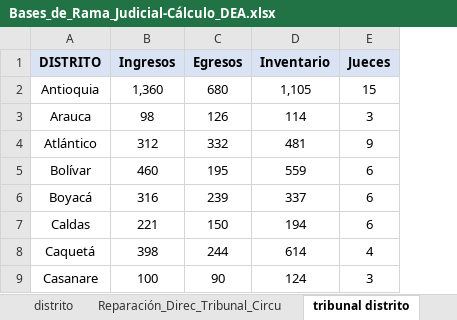
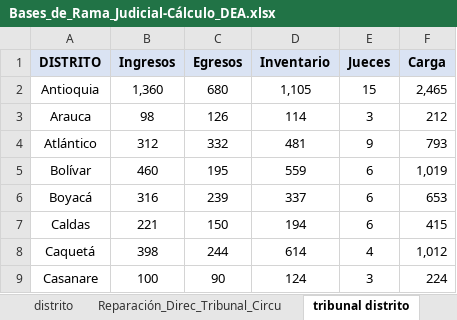
Before and after one commit to oddmayo/Data-Envelopment-Analysis, an Excel workbook: Bases_de_Rama_Judicial-Cálculo_DEA.xlsx, sheet tribunal distrito, drawn as a sheet; only a part is shown; values as stored, in another font and other column widths than the file's, no borders; the diff names each change by its address in the sheet, - before the commit and + after, or states it on an @@ line.

Commit message:
Actualizando bases de datos con nueva variable: Carga

```diff
--- a/Bases_de_Rama_Judicial-Cálculo_DEA.xlsx (sheet tribunal distrito)
+++ b/Bases_de_Rama_Judicial-Cálculo_DEA.xlsx (sheet tribunal distrito)
+column F (Carga), rows 2-9: 2,465 | 212 | 793 | 1,019 | 653 | 415 | 1,012 | 224
```
Also changed, not shown: sheet distrito, sheet circuito, sheet Repar_Direc_Juzg_Distrito.
